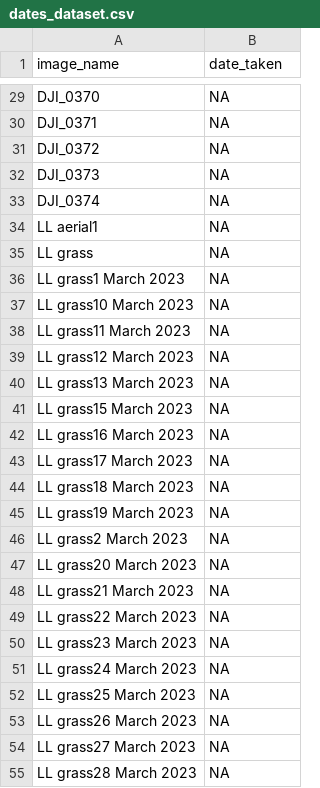
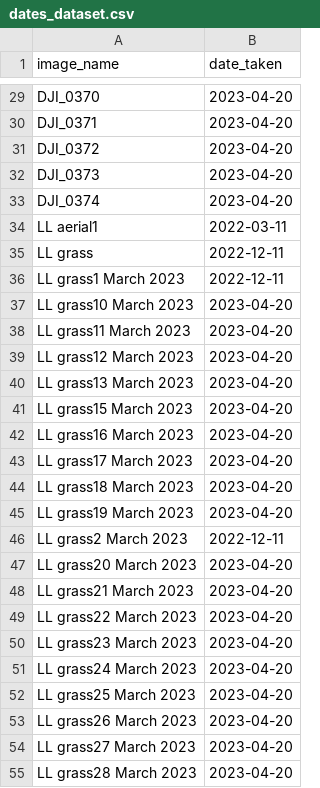
Before and after one commit to franriee/SYE_Grass_Study, a CSV file: output/weighted_datasets/dates_dataset.csv, drawn as a sheet; only a part is shown, gaps mark what is left out; the diff covers the shown part only; the diff names each change by its address in the sheet, - before the commit and + after, or states it on an @@ line.

Commit message:
updated dates in grass_df

```diff
--- a/output/weighted_datasets/dates_dataset.csv
+++ b/output/weighted_datasets/dates_dataset.csv
-B29:B33 (date_taken): NA
+B29:B33 (date_taken): 2023-04-20
-B34 (date_taken): NA
+B34 (date_taken): 2022-03-11
-B35:B36 (date_taken): NA
+B35:B36 (date_taken): 2022-12-11
-B37:B45 (date_taken): NA
+B37:B45 (date_taken): 2023-04-20
-B46 (date_taken): NA
+B46 (date_taken): 2022-12-11
-B47:B55 (date_taken): NA
+B47:B55 (date_taken): 2023-04-20
```
Also changed, not shown: 38 edited cells elsewhere in this file, output/weighted_datasets/grass_df.csv, 4 other files.
